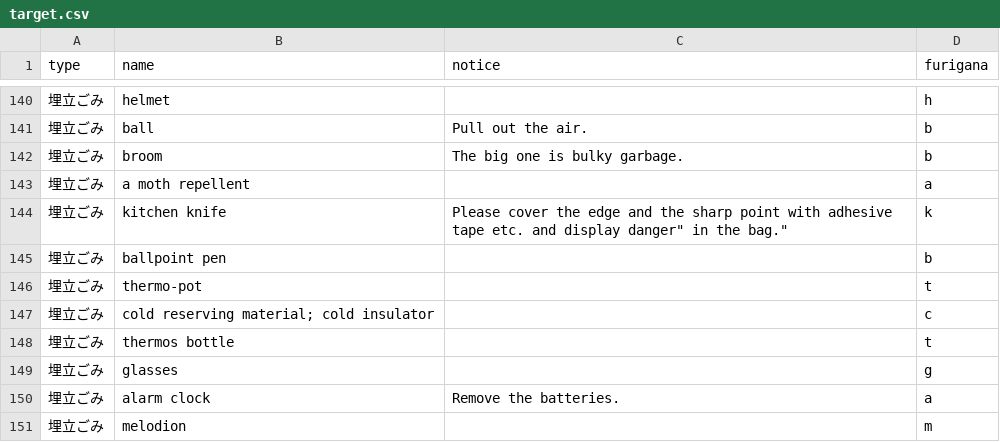
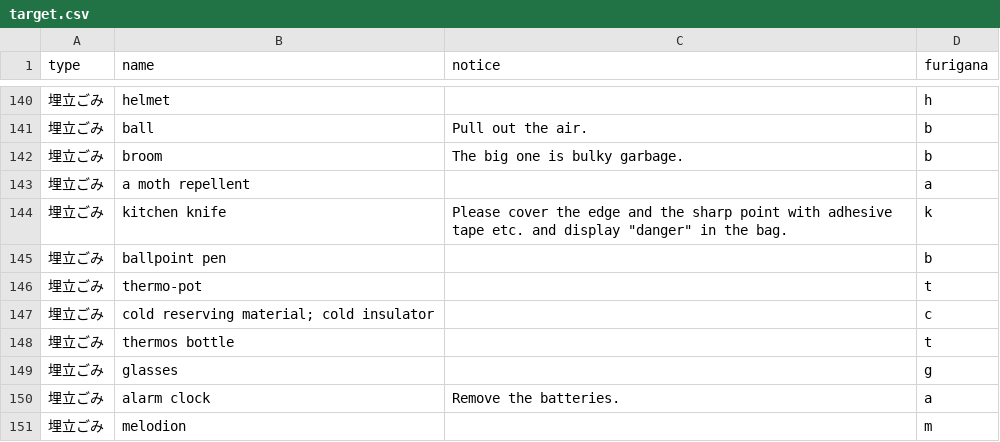
Before and after one commit to Shimizu-Sunto/5374en, a CSV file: data/target.csv, drawn as a sheet; only a part is shown, gaps mark what is left out.

Commit message:
Update target.csv

```diff
--- a/data/target.csv
+++ b/data/target.csv
@@ -143,3 +143,3 @@ type,name,notice,furigana
 埋立ごみ,a moth repellent,,a
-埋立ごみ,kitchen knife,"Please cover the edge and the sharp point with adhesive tape etc. and display "danger" in the bag.",k
+埋立ごみ,kitchen knife,Please cover the edge and the sharp point with adhesive tape etc. and display "danger" in the bag.,k
 埋立ごみ,ballpoint pen,,b
```
